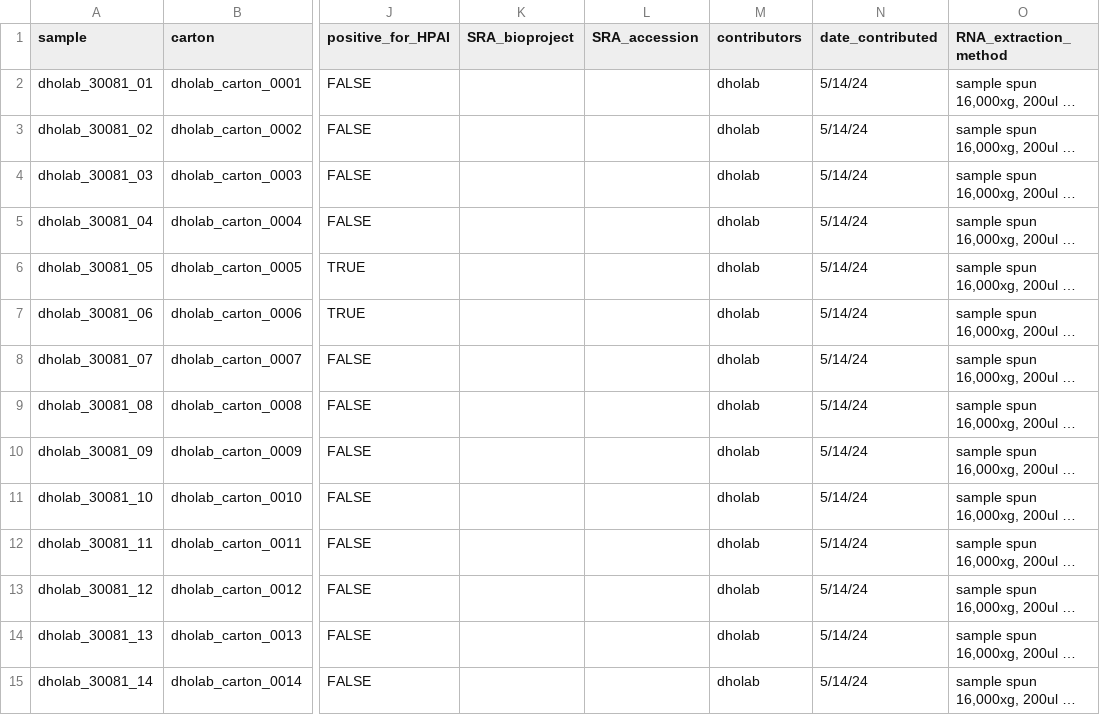
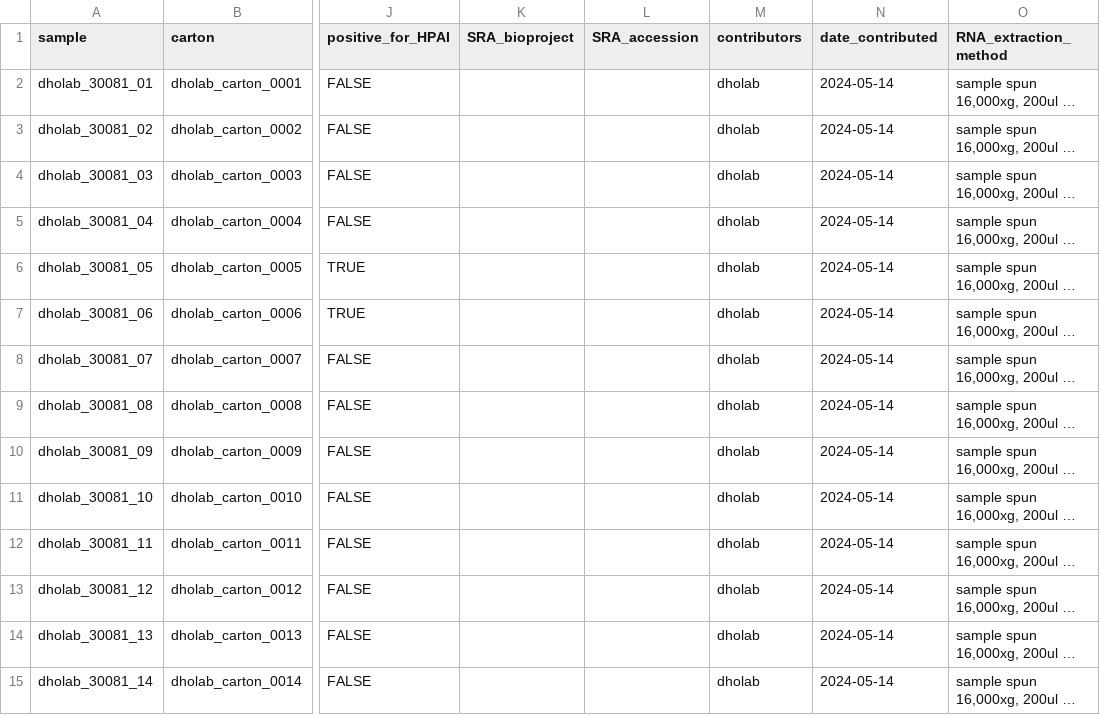
Before and after one commit to dholab/dairy-hpai-monitoring, a TSV file: DETECTION_RESULTS.tsv, drawn as a sheet; only a part is shown, gaps mark what is left out; long unchanged cells end in …; the diff covers the shown part only; the diff names each change by its address in the sheet, - before the commit and + after, or states it on an @@ line.

Commit message:
fixing some of the date columns

```diff
--- a/DETECTION_RESULTS.tsv
+++ b/DETECTION_RESULTS.tsv
-N2:N15 (date_contributed): 5/14/24
+N2:N15 (date_contributed): 2024-05-14
```
Also changed, not shown: 16 edited cells elsewhere in this file.
